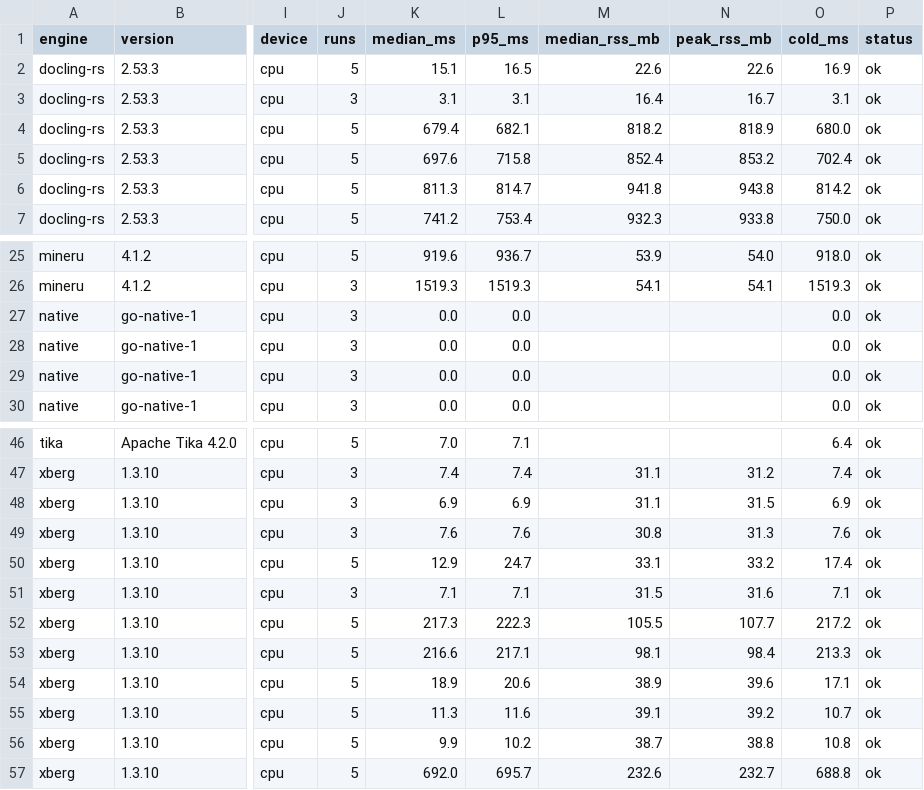
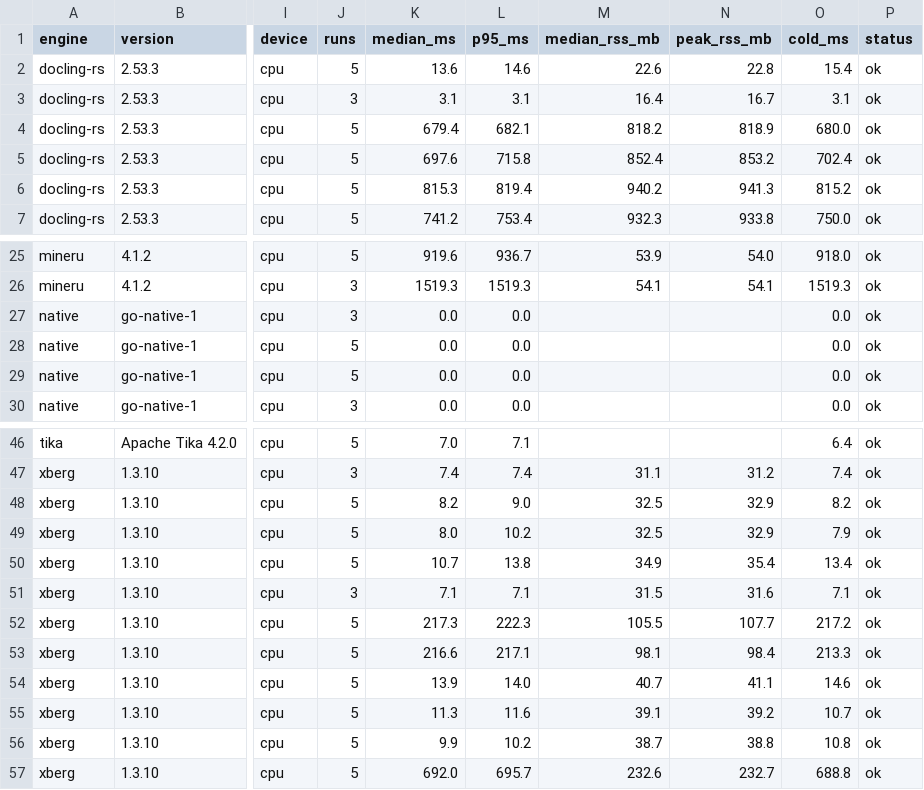
Before and after one commit to luxiang0412/ParseDock, a CSV file: benchmark/results/summary/benchmarks-perf.csv, drawn as a sheet; only a part is shown, gaps mark what is left out; the diff names each change by its address in the sheet, - before the commit and + after, or states it on an @@ line.

Commit message:
fix(bench): read the real median column, measure perf before gating, ignore ms noise (codex review PR-11)
1. [P2] summarize.py writes the median as median_ms, not p50_ms, so the snapshot never
   captured median latency and median regressions went undetected. The gate reads median_ms
   (accepting p50_ms for older files) and the unit tests now use the real CSV schema, with a
   case that only a median regression triggers.
2. [P2] phase_engines ran only bench quality, so the gate compared latency against a
   previously committed file instead of this run's measurements. It now runs bench perf on
   the same fixture subset with --repeats 3 before summarize/score/gate.
3. The stricter comparison immediately produced a false positive (csv 6.9 → 9.0 ms = +30 %,
   but +2 ms). Relative latency drift now only counts when the absolute change exceeds
   20 ms (--min-abs-latency-ms); millisecond noise on fast text fixtures is not a regression.
   Baseline regenerated from the same fixture subset (74 samples).

```diff
--- a/benchmark/results/summary/benchmarks-perf.csv
+++ b/benchmark/results/summary/benchmarks-perf.csv
-K2 (median_ms): 15.1
+K2 (median_ms): 13.6
-L2 (p95_ms): 16.5
+L2 (p95_ms): 14.6
-N2 (peak_rss_mb): 22.6
+N2 (peak_rss_mb): 22.8
-O2 (cold_ms): 16.9
+O2 (cold_ms): 15.4
-K6 (median_ms): 811.3
+K6 (median_ms): 815.3
-L6 (p95_ms): 814.7
+L6 (p95_ms): 819.4
-M6 (median_rss_mb): 941.8
+M6 (median_rss_mb): 940.2
-N6 (peak_rss_mb): 943.8
+N6 (peak_rss_mb): 941.3
-O6 (cold_ms): 814.2
+O6 (cold_ms): 815.2
-J28:J29 (runs): 3
+J28:J29 (runs): 5
-J48:J49 (runs): 3
+J48:J49 (runs): 5
-K48 (median_ms): 6.9
+K48 (median_ms): 8.2
-L48 (p95_ms): 6.9
+L48 (p95_ms): 9.0
-M48 (median_rss_mb): 31.1
+M48 (median_rss_mb): 32.5
-N48 (peak_rss_mb): 31.5
+N48 (peak_rss_mb): 32.9
-O48 (cold_ms): 6.9
+O48 (cold_ms): 8.2
-K49 (median_ms): 7.6
+K49 (median_ms): 8.0
-L49 (p95_ms): 7.6
+L49 (p95_ms): 10.2
-M49 (median_rss_mb): 30.8
+M49 (median_rss_mb): 32.5
-N49 (peak_rss_mb): 31.3
+N49 (peak_rss_mb): 32.9
-O49 (cold_ms): 7.6
+O49 (cold_ms): 7.9
-K50 (median_ms): 12.9
+K50 (median_ms): 10.7
-L50 (p95_ms): 24.7
+L50 (p95_ms): 13.8
-M50 (median_rss_mb): 33.1
+M50 (median_rss_mb): 34.9
-N50 (peak_rss_mb): 33.2
+N50 (peak_rss_mb): 35.4
-O50 (cold_ms): 17.4
+O50 (cold_ms): 13.4
-K54 (median_ms): 18.9
+K54 (median_ms): 13.9
-L54 (p95_ms): 20.6
+L54 (p95_ms): 14.0
-M54 (median_rss_mb): 38.9
+M54 (median_rss_mb): 40.7
-N54 (peak_rss_mb): 39.6
+N54 (peak_rss_mb): 41.1
-O54 (cold_ms): 17.1
+O54 (cold_ms): 14.6
```
Also changed, not shown: benchmark/results/summary/benchmarks-quality.csv, 16 other files.
